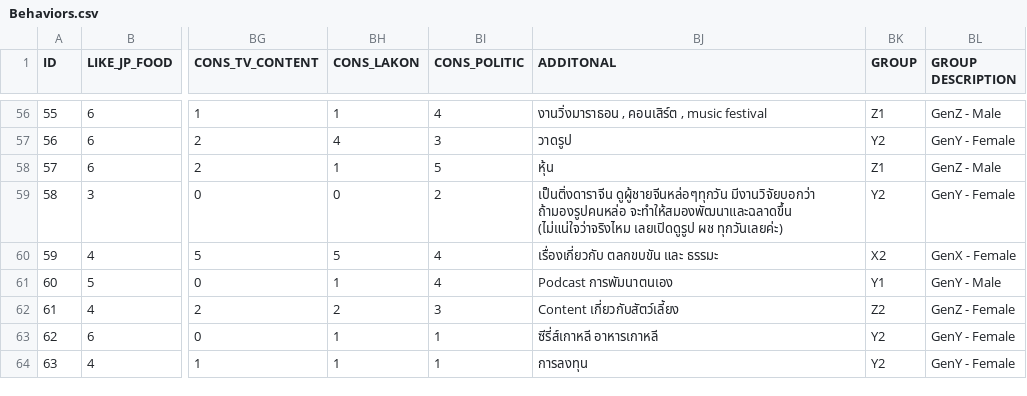
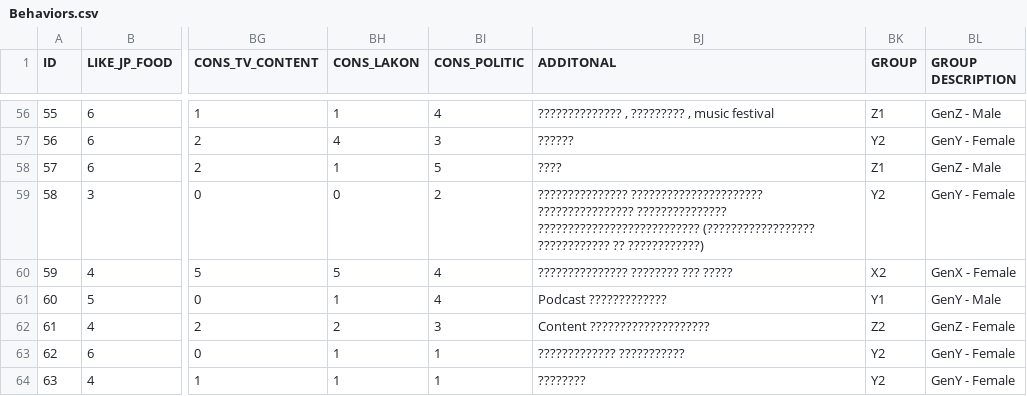
Before and after one commit to Surawich2021/Surawich-6310422083, a CSV file: Homework01 - Analysis Of Customer Behaviors/Behaviors.csv, drawn as a sheet; only a part is shown, gaps mark what is left out; the diff covers the shown part only; the diff names each change by its address in the sheet, - before the commit and + after, or states it on an @@ line.

```diff
--- a/Homework01 - Analysis Of Customer Behaviors/Behaviors.csv
+++ b/Homework01 - Analysis Of Customer Behaviors/Behaviors.csv
-BJ56 (ADDITONAL): งานวิ่งมาราธอน , คอนเสิร์ต , music festival
+BJ56 (ADDITONAL): ?????????????? , ????????? , music festival
-BJ57 (ADDITONAL): วาดรูป
+BJ57 (ADDITONAL): ??????
-BJ58 (ADDITONAL): หุ้น
+BJ58 (ADDITONAL): ????
-BJ59 (ADDITONAL): เป็นติ่งดาราจีน ดูผู้ชายจีนหล่อๆทุกวัน มีงานวิจัยบอกว่า ถ้ามองรูปคนหล่อ จะทำให้สมองพัฒนาและฉลาดขึ้น (ไม่แน่ใจว่าจริงไหม เลยเปิดดูรูป ผช ทุกวันเลยค่ะ)
+BJ59 (ADDITONAL): ??????????????? ?????????????????????? ???????????????? ??????????????? ??????????????????????????? (?????????????????? ???????????? ?? ????????????)
-BJ60 (ADDITONAL): เรื่องเกี่ยวกับ ตลกขบขัน และ ธรรมะ
+BJ60 (ADDITONAL): ??????????????? ???????? ??? ?????
-BJ61 (ADDITONAL): Podcast การพัมนาตนเอง
+BJ61 (ADDITONAL): Podcast ?????????????
-BJ62 (ADDITONAL): Content เกี่ยวกับสัตว์เลี้ยง
+BJ62 (ADDITONAL): Content ????????????????????
-BJ63 (ADDITONAL): ซีรี่ส์เกาหลี อาหารเกาหลี
+BJ63 (ADDITONAL): ????????????? ???????????
-BJ64 (ADDITONAL): การลงทุน
+BJ64 (ADDITONAL): ????????
```
Also changed, not shown: 46 edited cells elsewhere in this file.
